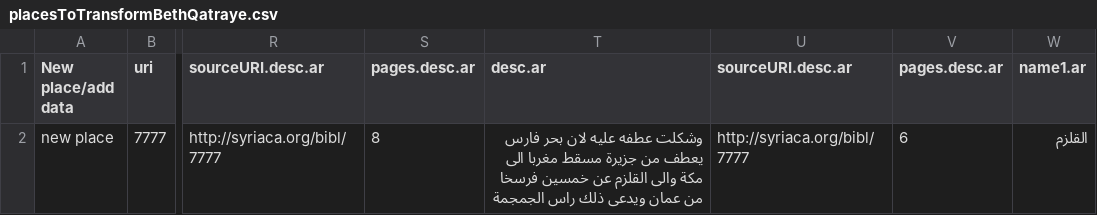
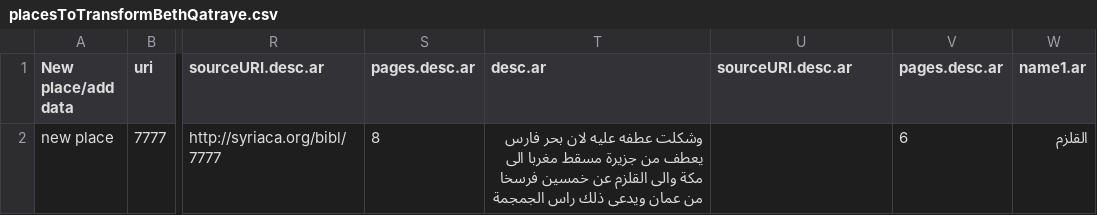
Before and after one commit to srophe/draft-data, a CSV file: data/bethqatraye-TSVTransform/placesToTransformBethQatraye.csv, drawn as a sheet; only a part is shown, gaps mark what is left out; the diff names each change by its address in the sheet, - before the commit and + after, or states it on an @@ line.

Commit message:
continuing to troubleshoot hyperlink issues

```diff
--- a/data/bethqatraye-TSVTransform/placesToTransformBethQatraye.csv
+++ b/data/bethqatraye-TSVTransform/placesToTransformBethQatraye.csv
-U2 (sourceURI.desc.ar): http://syriaca.org/bibl/7777
+U2 (sourceURI.desc.ar): (empty)
```
